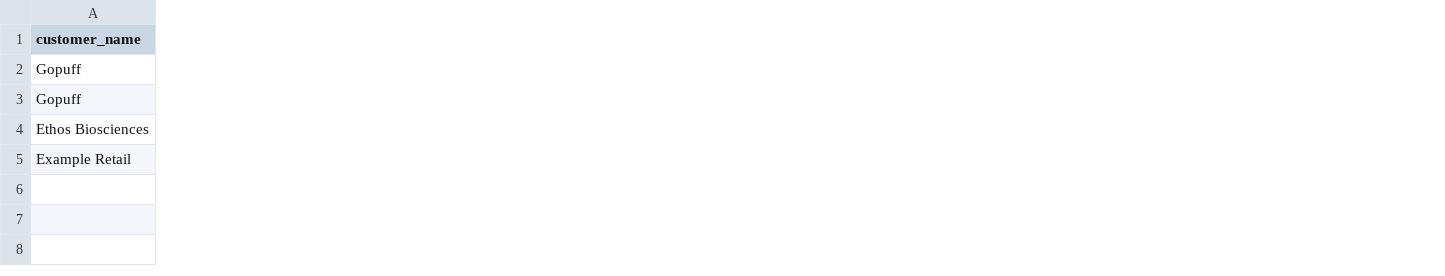
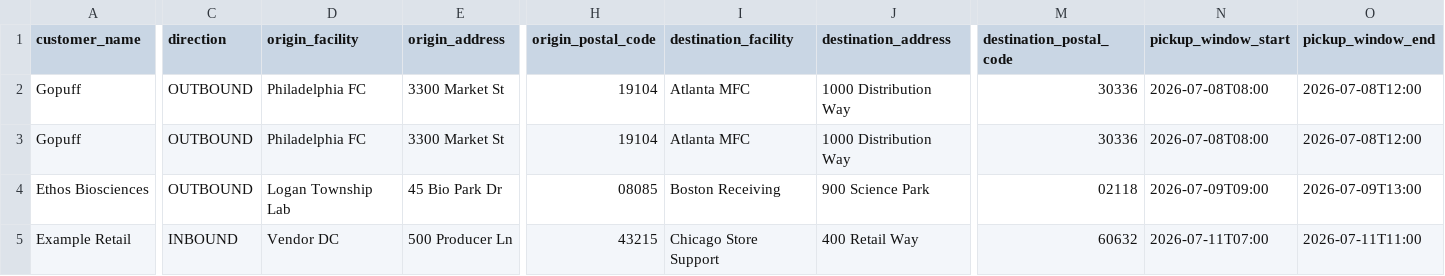
Before and after one commit to Encompax/Shipment-Intelligence-Layer, a CSV file: frontend/public/templates/sil-shipment-intake-template.csv, drawn as a sheet; only a part is shown, gaps mark what is left out; the diff covers the shown part only; the diff names each change by its address in the sheet, - before the commit and + after, or states it on an @@ line.

```diff
--- a/frontend/public/templates/sil-shipment-intake-template.csv
+++ b/frontend/public/templates/sil-shipment-intake-template.csv
+column C (direction), rows 2-5: OUTBOUND | OUTBOUND | OUTBOUND | INBOUND
+column D (origin_facility), rows 2-5: Philadelphia FC | Philadelphia FC | Logan Township Lab | Vendor DC
+column E (origin_address), rows 2-5: 3300 Market St | 3300 Market St | 45 Bio Park Dr | 500 Producer Ln
+column H (origin_postal_code), rows 2-5: 19104 | 19104 | 08085 | 43215
+column I (destination_facility), rows 2-5: Atlanta MFC | Atlanta MFC | Boston Receiving | Chicago Store Support
+column J (destination_address), rows 2-5: 1000 Distribution Way | 1000 Distribution Way | 900 Science Park | 400 Retail Way
+column M (destination_postal_code), rows 2-5: 30336 | 30336 | 02118 | 60632
+column N (pickup_window_start), rows 2-5: 2026-07-08T08:00 | 2026-07-08T08:00 | 2026-07-09T09:00 | 2026-07-11T07:00
+column O (pickup_window_end), rows 2-5: 2026-07-08T12:00 | 2026-07-08T12:00 | 2026-07-09T13:00 | 2026-07-11T11:00
```
Also changed, not shown: 22 added columns and 1 edited cell elsewhere in this file, 8 other files.
